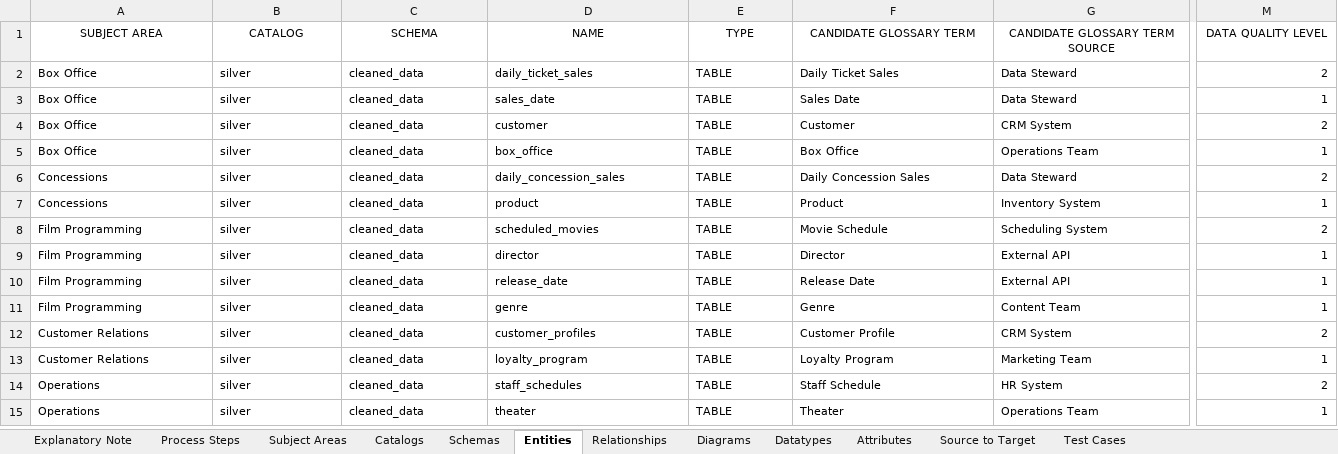
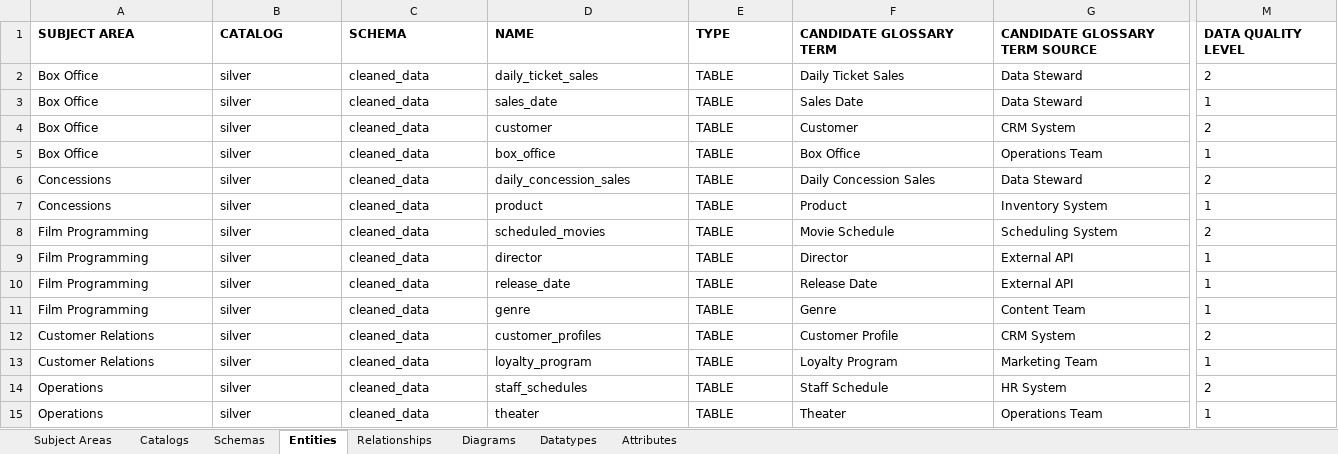
Before and after one commit to deytalytics/deyta-userguide, an Excel workbook: Demo Data Dictionary.xlsx, sheet Entities, drawn as a sheet; only a part is shown, gaps mark what is left out; values as stored, in another font and other column widths than the file's, no borders; the diff covers the shown part only; the diff names each change by its address in the sheet, - before the commit and + after, or states it on an @@ line.

```diff
--- a/Demo Data Dictionary.xlsx (sheet Entities)
+++ b/Demo Data Dictionary.xlsx (sheet Entities)
-sheet tab: Explanatory Note
-sheet tab: Process Steps
-sheet tab: Source to Target
-sheet tab: Test Cases
@@ A1:M15 text size: larger @@
@@ A1:M1 bold: off → on, alignment: center → left @@
-M2:M15 alignment: right
+M2:M15 alignment: left
```
Also changed, not shown: cell formats elsewhere in this sheet, sheet Attributes, sheet Relationships, sheet Datatypes, sheet Subject Areas, sheet Schemas, sheet Diagrams, 1 more sheet, charts or pictures.
